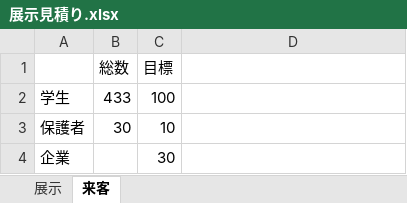
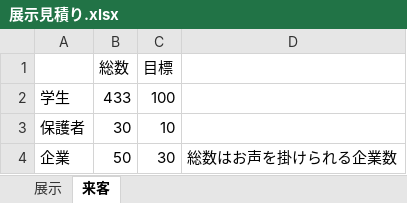
Before and after one commit to ArakiYusuke-Ohara/Textbook, an Excel workbook: その他/ゲーム展示会/展示見積り.xlsx, sheet 来客, drawn as a sheet; values as stored, in another font and other column widths than the file's, no borders; the diff names each change by its address in the sheet, - before the commit and + after, or states it on an @@ line.

```diff
--- a/その他/ゲーム展示会/展示見積り.xlsx (sheet 来客)
+++ b/その他/ゲーム展示会/展示見積り.xlsx (sheet 来客)
-B4: (empty)
+B4: 50
-D4: (empty)
+D4: 総数はお声を掛けられる企業数
```
Also changed, not shown: その他/ゲーム展示会/会場.xlsx, 1 other file.
